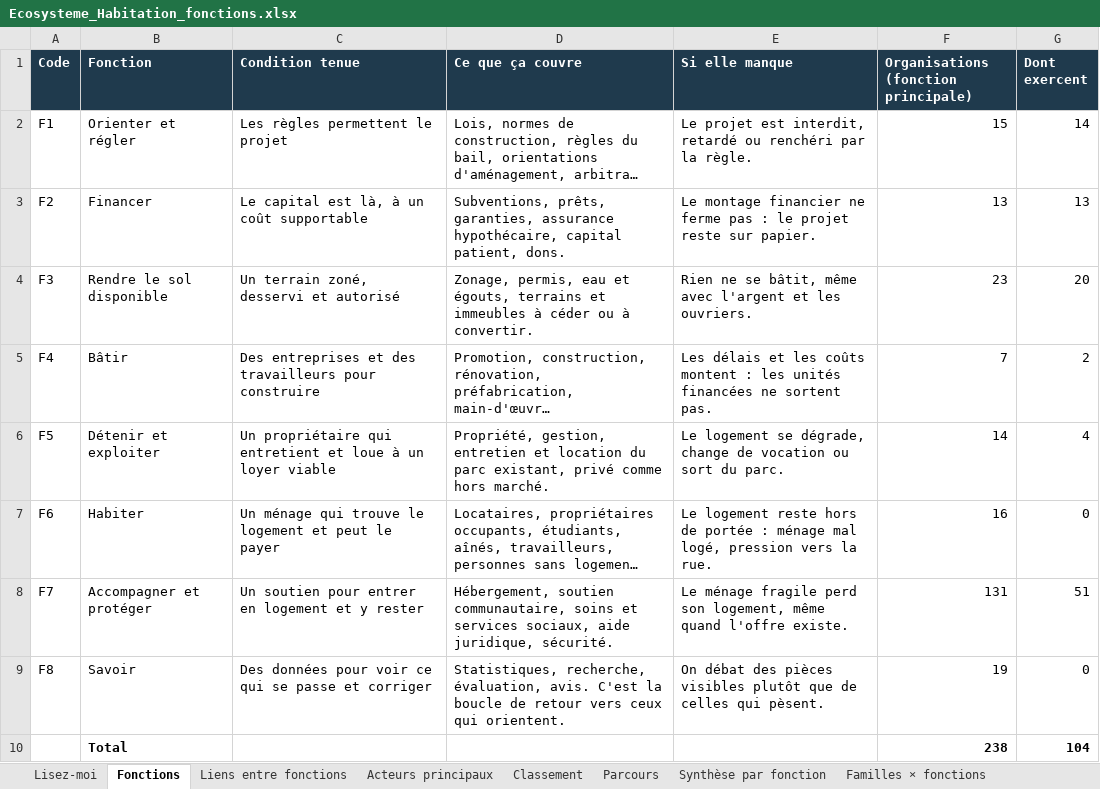
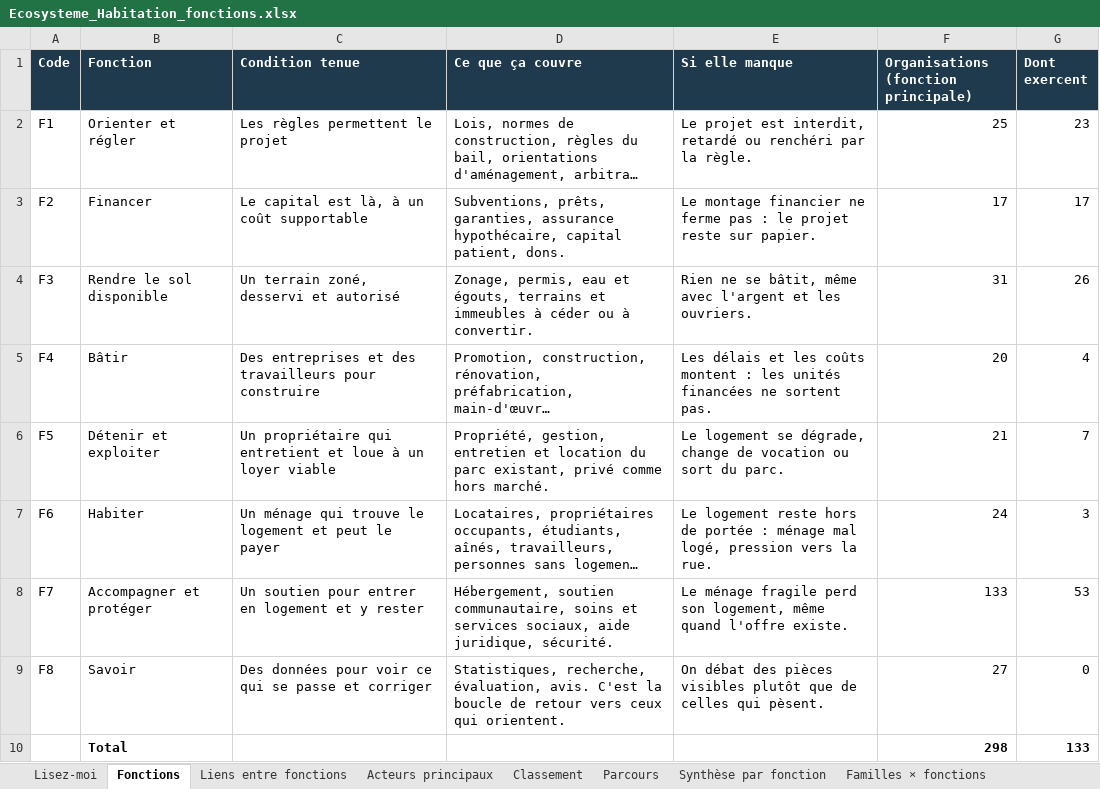
Before and after one commit to Syl77qc/habitation_itinerance, an Excel workbook: Ecosysteme_Habitation_fonctions.xlsx, sheet Fonctions, drawn as a sheet; long unchanged cells end in …; values as stored, in another font and other column widths than the file's, no borders; removed rows and columns are numbered as before the commit, all else as after; the diff names each change by its address in the sheet, - before the commit and + after, or states it on an @@ line.

```diff
--- a/Ecosysteme_Habitation_fonctions.xlsx (sheet Fonctions)
+++ b/Ecosysteme_Habitation_fonctions.xlsx (sheet Fonctions)
-F2: 15
+F2: 25
-G2 (Dont exercent): 14
+G2 (Dont exercent): 23
-F3: 13
+F3: 17
-G3 (Dont exercent): 13
+G3 (Dont exercent): 17
-F4: 23
+F4: 31
-G4 (Dont exercent): 20
+G4 (Dont exercent): 26
-F5: 7
+F5: 20
-G5 (Dont exercent): 2
+G5 (Dont exercent): 4
-F6: 14
+F6: 21
-G6 (Dont exercent): 4
+G6 (Dont exercent): 7
-F7: 16
+F7: 24
-G7 (Dont exercent): 0
+G7 (Dont exercent): 3
-F8: 131
+F8: 133
-G8 (Dont exercent): 51
+G8 (Dont exercent): 53
-F9: 19
+F9: 27
-row 10:  | Total |  |  |  | 238 | 104
+row 10:  | Total |  |  |  | 298 | 133
```
Also changed, not shown: sheet Classement, sheet Familles × fonctions, sheet Acteurs principaux, sheet Synthèse par fonction, sheet Lisez-moi, Parties_prenantes_habitation_itinerance.xlsx, 3 other files.
